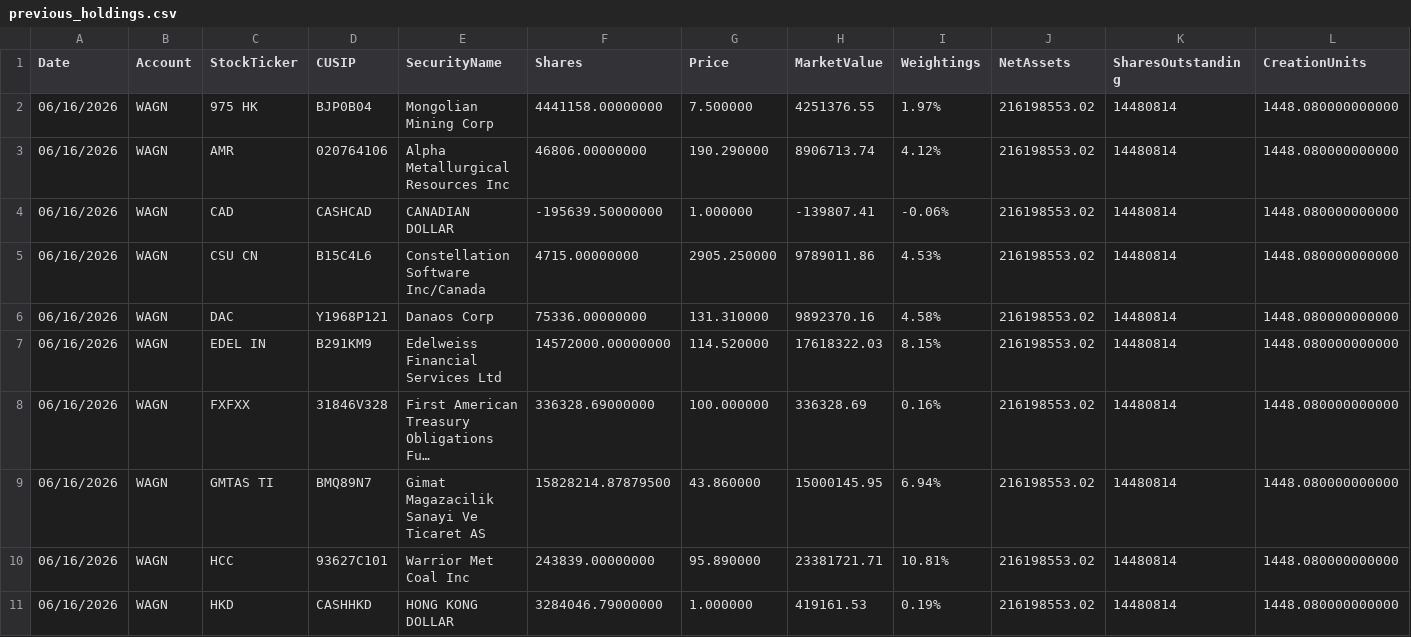
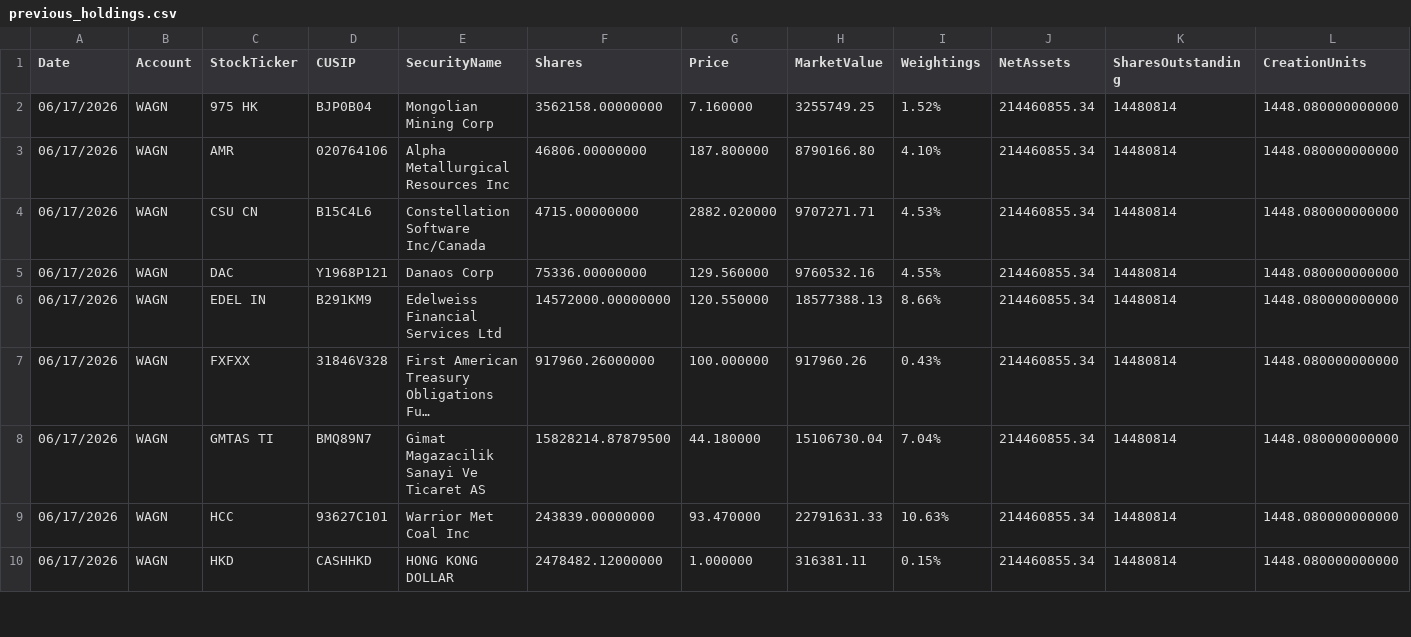
Before and after one commit to amirahmedimtiaz/pabrai-portfolio-monitor, a CSV file: previous_holdings.csv, drawn as a sheet; only a part is shown; long unchanged cells end in …; removed rows and columns are numbered as before the commit, all else as after; rows hold the shown columns only; the diff covers the shown part only; the diff names each change by its address in the sheet, - before the commit and + after, or states it on an @@ line.

```diff
--- a/previous_holdings.csv
+++ b/previous_holdings.csv
-A2:A3 (Date): 06/16/2026
+A2:A3 (Date): 06/17/2026
-F2 (Shares): 4441158.00000000
+F2 (Shares): 3562158.00000000
-G2 (Price): 7.500000
+G2 (Price): 7.160000
-H2 (MarketValue): 4251376.55
+H2 (MarketValue): 3255749.25
-I2 (Weightings): 1.97%
+I2 (Weightings): 1.52%
-J2:J3 (NetAssets): 216198553.02
+J2:J3 (NetAssets): 214460855.34
-G3 (Price): 190.290000
+G3 (Price): 187.800000
-H3 (MarketValue): 8906713.74
+H3 (MarketValue): 8790166.80
-I3 (Weightings): 4.12%
+I3 (Weightings): 4.10%
-row 4: 06/16/2026 | WAGN | CAD | CASHCAD | CANADIAN DOLLAR | -195639.50000000 | 1.000000 | -139807.41 | -0.06% | 216198553.02 | 14480814 | 1448.080000000000
-A4:A10 (Date): 06/16/2026
+A4:A10 (Date): 06/17/2026
-G4 (Price): 2905.250000
+G4 (Price): 2882.020000
-H4 (MarketValue): 9789011.86
+H4 (MarketValue): 9707271.71
-J4:J10 (NetAssets): 216198553.02
+J4:J10 (NetAssets): 214460855.34
-G5 (Price): 131.310000
+G5 (Price): 129.560000
-H5 (MarketValue): 9892370.16
+H5 (MarketValue): 9760532.16
-I5 (Weightings): 4.58%
+I5 (Weightings): 4.55%
-G6 (Price): 114.520000
+G6 (Price): 120.550000
-H6 (MarketValue): 17618322.03
+H6 (MarketValue): 18577388.13
-I6 (Weightings): 8.15%
+I6 (Weightings): 8.66%
-F7 (Shares): 336328.69000000
+F7 (Shares): 917960.26000000
-H7 (MarketValue): 336328.69
+H7 (MarketValue): 917960.26
-I7 (Weightings): 0.16%
+I7 (Weightings): 0.43%
-G8 (Price): 43.860000
+G8 (Price): 44.180000
-H8 (MarketValue): 15000145.95
+H8 (MarketValue): 15106730.04
-I8 (Weightings): 6.94%
+I8 (Weightings): 7.04%
-G9 (Price): 95.890000
+G9 (Price): 93.470000
-H9 (MarketValue): 23381721.71
+H9 (MarketValue): 22791631.33
-I9 (Weightings): 10.81%
+I9 (Weightings): 10.63%
-F10 (Shares): 3284046.79000000
+F10 (Shares): 2478482.12000000
-H10 (MarketValue): 419161.53
+H10 (MarketValue): 316381.11
-I10 (Weightings): 0.19%
+I10 (Weightings): 0.15%
```
Also changed, not shown: 80 edited cells elsewhere in this file.
